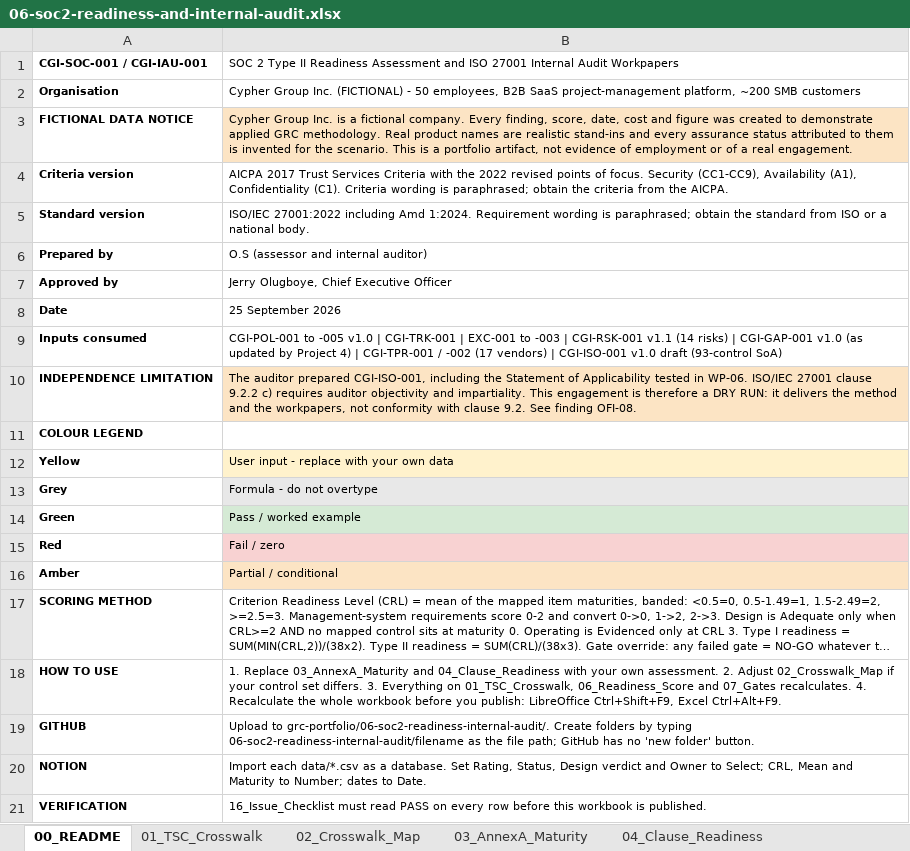
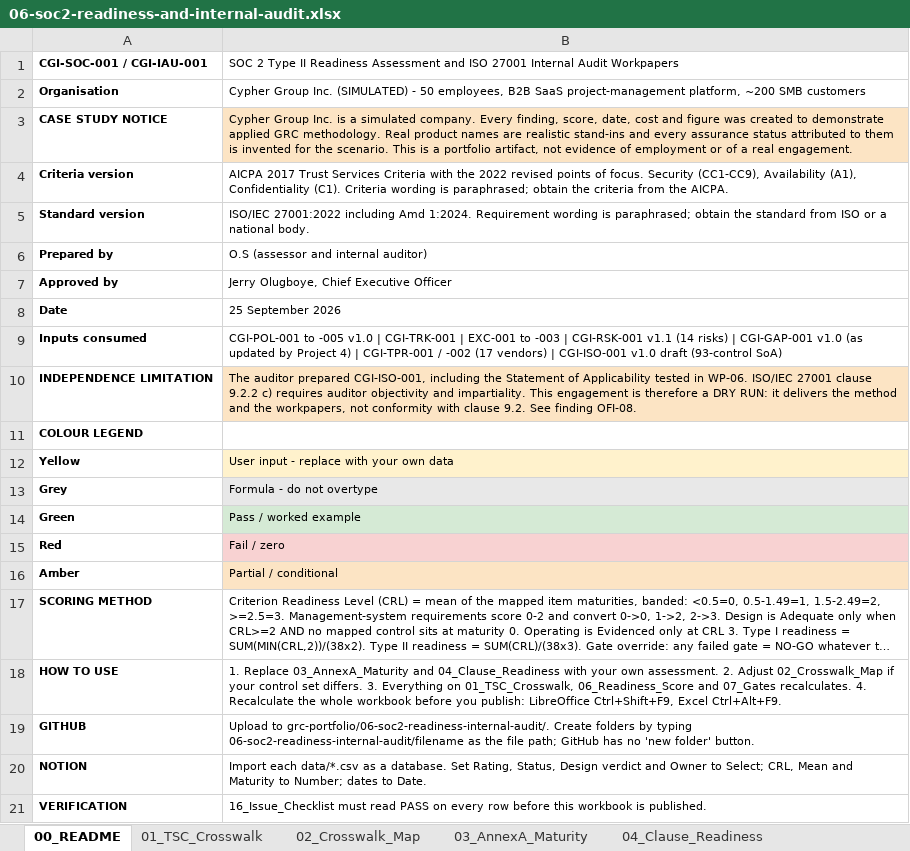
Before and after one commit to lushegun/Cypher-Group-Inc-grc-portfolio, an Excel workbook: 06-soc2-readiness-internal-audit/06-soc2-readiness-and-internal-audit.xlsx, sheet 00_README, drawn as a sheet; long unchanged cells end in …; values as stored, in another font and other column widths than the file's, no borders; removed rows and columns are numbered as before the commit, all else as after; the diff names each change by its address in the sheet, - before the commit and + after, or states it on an @@ line.

```diff
--- a/06-soc2-readiness-internal-audit/06-soc2-readiness-and-internal-audit.xlsx (sheet 00_README)
+++ b/06-soc2-readiness-internal-audit/06-soc2-readiness-and-internal-audit.xlsx (sheet 00_README)
-B2: …Group Inc. (FICTIONAL) - 50…
+B2: …Group Inc. (SIMULATED) - 50…
-row 3: FICTIONAL DATA NOTICE | Cypher Group Inc. is a fictional company. Every finding, score, date, cost and figure was created to demonstrate applied GRC methodology. Real product names are realistic stand-ins and every assurance status attributed to them is invented for the scenario. This is a portfolio artifact, not evidence of employment or of a real engagement.
+row 3: CASE STUDY NOTICE | Cypher Group Inc. is a simulated company. Every finding, score, date, cost and figure was created to demonstrate applied GRC methodology. Real product names are realistic stand-ins and every assurance status attributed to them is invented for the scenario. This is a portfolio artifact, not evidence of employment or of a real engagement.
```
Also changed, not shown: sheet 11_Audit_Workpapers, 05-iso27001-readiness-soa/05-iso27001-readiness-and-soa.xlsx, templates/iso27001-soa-template.xlsx, 26 other files.
